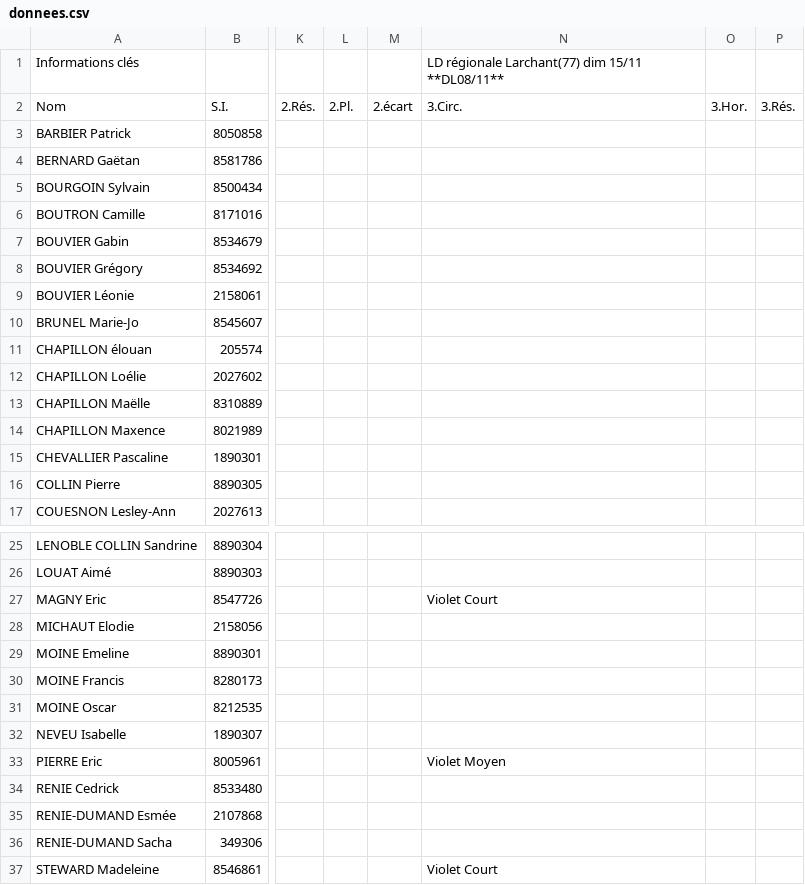
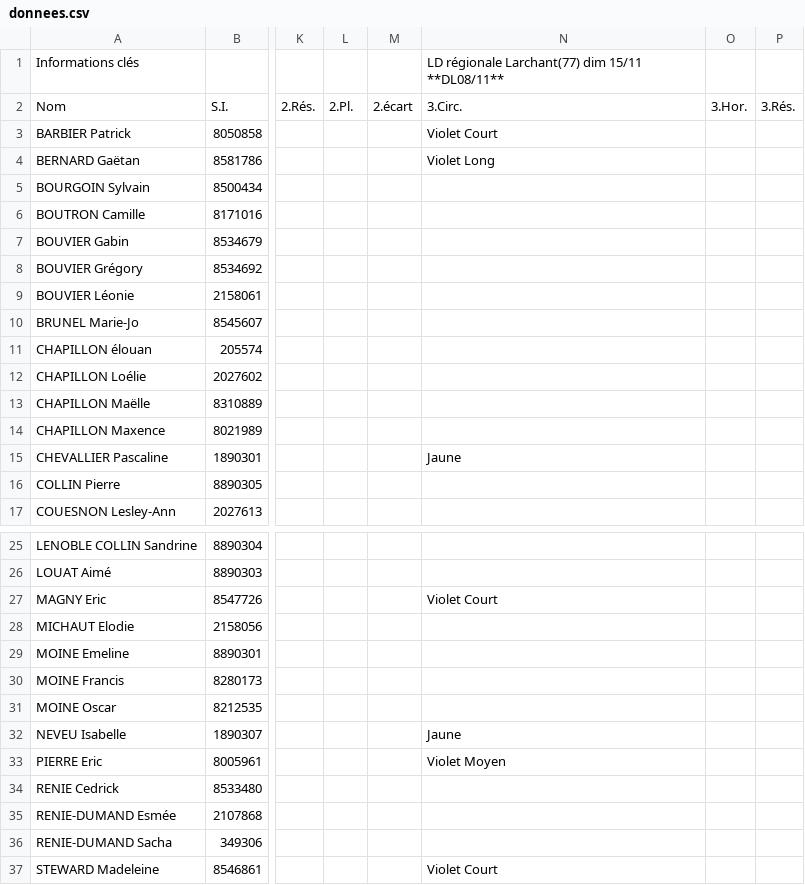
Before and after one commit to erikpier2/ycone_result_09, a CSV file: donnees.csv, drawn as a sheet; only a part is shown, gaps mark what is left out; the diff names each change by its address in the sheet, - before the commit and + after, or states it on an @@ line.

```diff
--- a/donnees.csv
+++ b/donnees.csv
-N3: (empty)
+N3: Violet Court
-N4: (empty)
+N4: Violet Long
-N15: (empty)
+N15: Jaune
-N32: (empty)
+N32: Jaune
```
Also changed, not shown: 1 other file.
